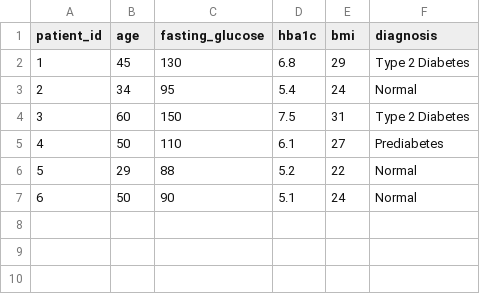
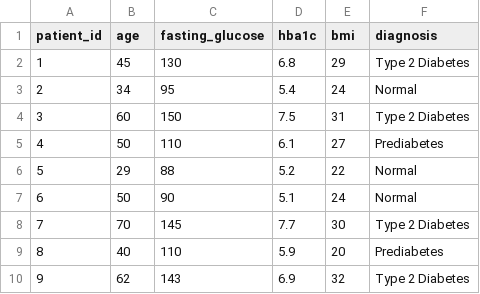
Before and after one commit to Demet-123/diabetes_evaluation, a CSV file: diabetes_cases.csv, drawn as a sheet; the diff names each change by its address in the sheet, - before the commit and + after, or states it on an @@ line.

Commit message:
Update diabetes_cases.csv

```diff
--- a/diabetes_cases.csv
+++ b/diabetes_cases.csv
+row 8: 7 | 70 | 145 | 7.7 | 30 | Type 2 Diabetes
+row 9: 8 | 40 | 110 | 5.9 | 20 | Prediabetes
+row 10: 9 | 62 | 143 | 6.9 | 32 | Type 2 Diabetes
```
